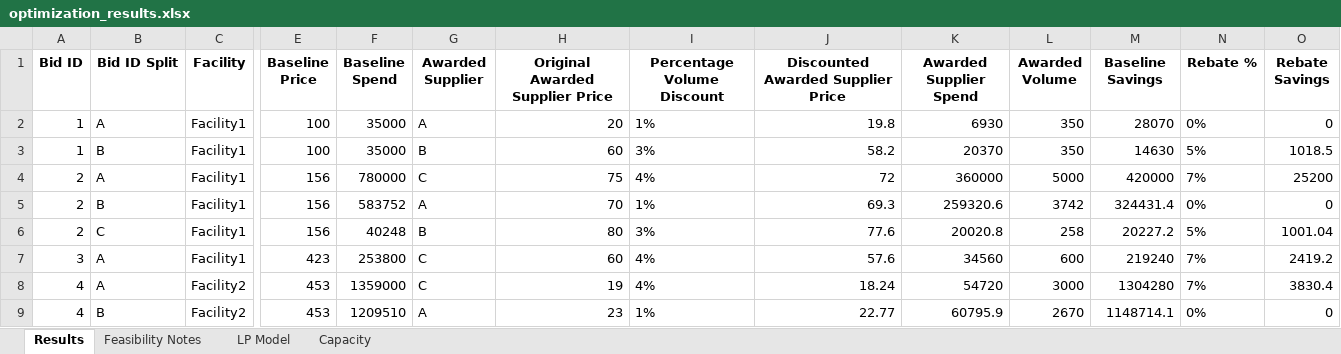
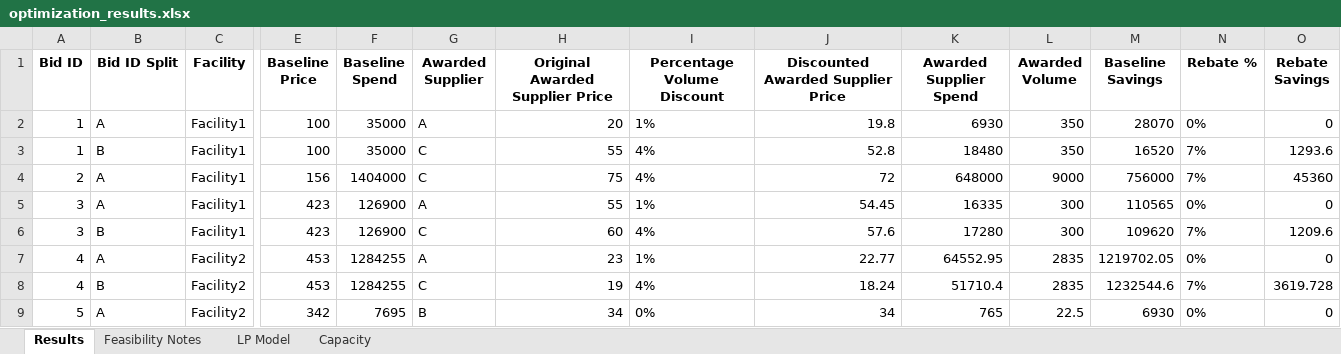
Before and after one commit to peytonwates24/RFP_Analysis_Automation2, an Excel workbook: optimization_results.xlsx, sheet Results, drawn as a sheet; only a part is shown, gaps mark what is left out; values as stored, in another font and other column widths than the file's, no borders; removed rows and columns are numbered as before the commit, all else as after; rows hold the shown columns only; the diff covers the shown part only; the diff names each change by its address in the sheet, - before the commit and + after, or states it on an @@ line.

Commit message:
updated apply to all to be working now, additionally disabled supplier scope in exclude supplier

```diff
--- a/optimization_results.xlsx (sheet Results)
+++ b/optimization_results.xlsx (sheet Results)
-G3 (Awarded Supplier): B
+G3 (Awarded Supplier): C
-H3 (Original Awarded Supplier Price): 60
+H3 (Original Awarded Supplier Price): 55
-I3 (Percentage Volume Discount): 3%
+I3 (Percentage Volume Discount): 4%
-J3: 58.2
+J3: 52.8
-K3 (Awarded Supplier Spend): 20370
+K3 (Awarded Supplier Spend): 18480
-M3 (Baseline Savings): 14630
+M3 (Baseline Savings): 16520
-N3 (Rebate %): 5%
+N3 (Rebate %): 7%
-O3 (Rebate Savings): 1018.5
+O3 (Rebate Savings): 1293.6
-F4 (Baseline Spend): 780000
+F4 (Baseline Spend): 1404000
-K4 (Awarded Supplier Spend): 360000
+K4 (Awarded Supplier Spend): 648000
-L4 (Awarded Volume): 5000
+L4 (Awarded Volume): 9000
-M4 (Baseline Savings): 420000
+M4 (Baseline Savings): 756000
-O4 (Rebate Savings): 25200
+O4 (Rebate Savings): 45360
-row 5: 2 | B | Facility1 | 156 | 583752 | A | 70 | 1% | 69.3 | 259320.6 | 3742 | 324431.4 | 0% | 0
-row 6: 2 | C | Facility1 | 156 | 40248 | B | 80 | 3% | 77.6 | 20020.8 | 258 | 20227.2 | 5% | 1001.04
+row 5: 3 | A | Facility1 | 423 | 126900 | A | 55 | 1% | 54.45 | 16335 | 300 | 110565 | 0% | 0
-B6 (Bid ID Split): A
+B6 (Bid ID Split): B
-F6 (Baseline Spend): 253800
+F6 (Baseline Spend): 126900
-K6 (Awarded Supplier Spend): 34560
+K6 (Awarded Supplier Spend): 17280
-L6 (Awarded Volume): 600
+L6 (Awarded Volume): 300
-M6 (Baseline Savings): 219240
+M6 (Baseline Savings): 109620
-O6 (Rebate Savings): 2419.2
+O6 (Rebate Savings): 1209.6
-row 8: 4 | A | Facility2 | 453 | 1359000 | C | 19 | 4% | 18.24 | 54720 | 3000 | 1304280 | 7% | 3830.4
-B7 (Bid ID Split): B
+B7 (Bid ID Split): A
-F7 (Baseline Spend): 1209510
+F7 (Baseline Spend): 1284255
-K7 (Awarded Supplier Spend): 60795.9
+K7 (Awarded Supplier Spend): 64552.95
-L7 (Awarded Volume): 2670
+L7 (Awarded Volume): 2835
-M7 (Baseline Savings): 1148714.1
+M7 (Baseline Savings): 1219702.05
+row 8: 4 | B | Facility2 | 453 | 1284255 | C | 19 | 4% | 18.24 | 51710.4 | 2835 | 1232544.6 | 7% | 3619.728
+row 9: 5 | A | Facility2 | 342 | 7695 | B | 34 | 0% | 34 | 765 | 22.5 | 6930 | 0% | 0
```
Also changed, not shown: 2 added rows and 32 edited cells elsewhere in this sheet, sheet Capacity, sheet LP Model, 3 other files.
